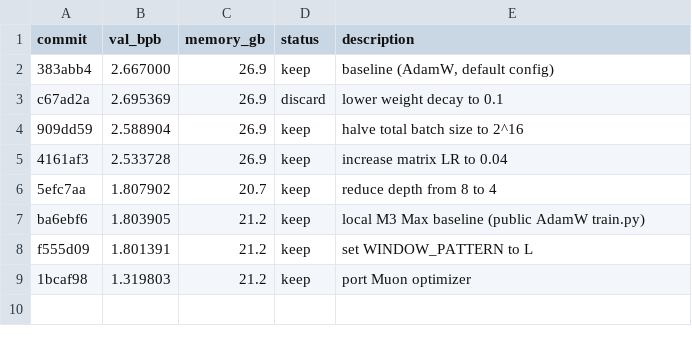
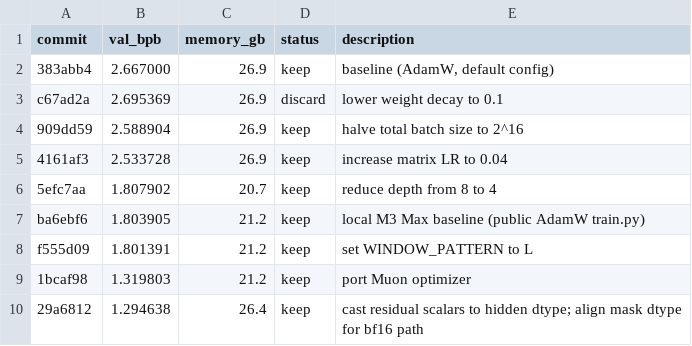
Before and after one commit to devdotbo/autoresearch-mlx, a TSV file: results.tsv, drawn as a sheet.

Commit message:
results: keep bf16 residual path

```diff
--- a/results.tsv
+++ b/results.tsv
@@ -9 +9,2 @@ f555d09	1.801391	21.2	keep	set WINDOW_PATTERN to L
 1bcaf98	1.319803	21.2	keep	port Muon optimizer
+29a6812	1.294638	26.4	keep	cast residual scalars to hidden dtype; align mask dtype for bf16 path
```
